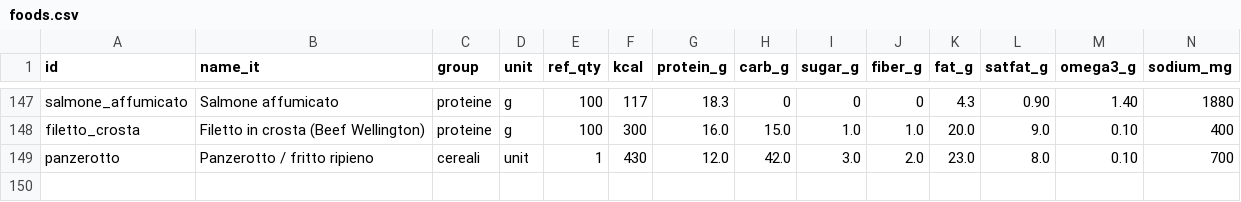
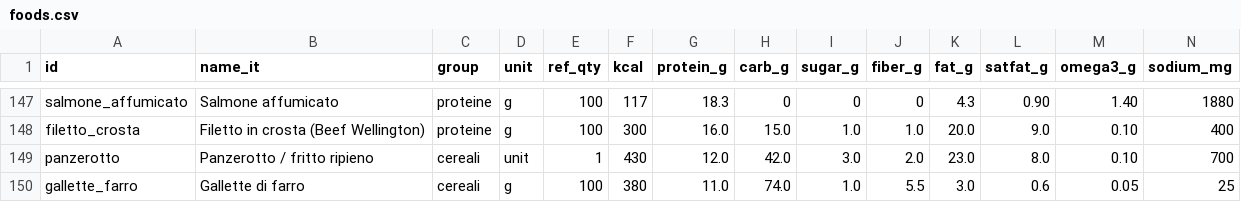
Before and after one commit to micmer-git/micmer-git.github.io, a CSV file: tools/food/data/foods.csv, drawn as a sheet; only a part is shown, gaps mark what is left out; rows hold the shown columns only; the diff names each change by its address in the sheet, - before the commit and + after, or states it on an @@ line.

```diff
--- a/tools/food/data/foods.csv
+++ b/tools/food/data/foods.csv
+row 150: gallette_farro | Gallette di farro | cereali | g | 100 | 380 | 11.0 | 74.0 | 1.0 | 5.5 | 3.0 | 0.6 | 0.05 | 25
```
Also changed, not shown: vita/cibo/data/flora_foods.csv, vita/cibo/data/metabolismo.csv, 6 other files.
